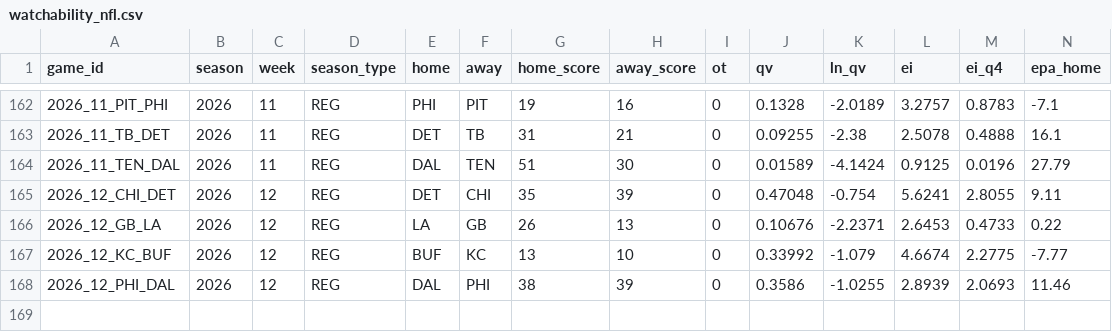
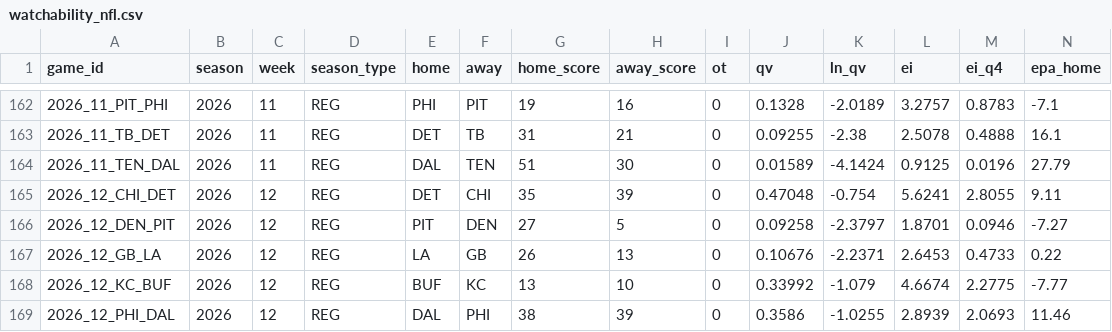
Before and after one commit to HighonFigures/nfl-contratti, a CSV file: watchability_nfl.csv, drawn as a sheet; only a part is shown, gaps mark what is left out; rows hold the shown columns only; the diff names each change by its address in the sheet, - before the commit and + after, or states it on an @@ line.

```diff
--- a/watchability_nfl.csv
+++ b/watchability_nfl.csv
+row 166: 2026_12_DEN_PIT | 2026 | 12 | REG | PIT | DEN | 27 | 5 | 0 | 0.09258 | -2.3797 | 1.8701 | 0.0946 | -7.27
```
